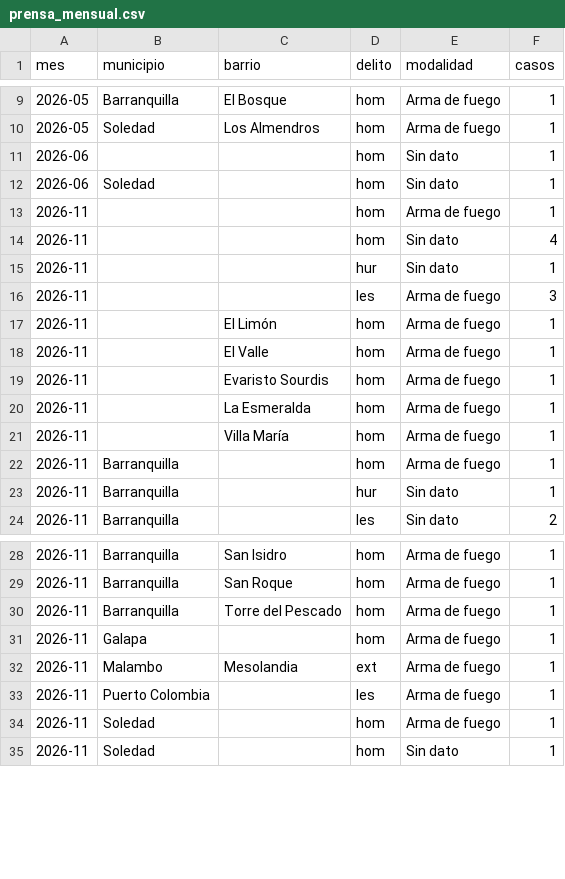
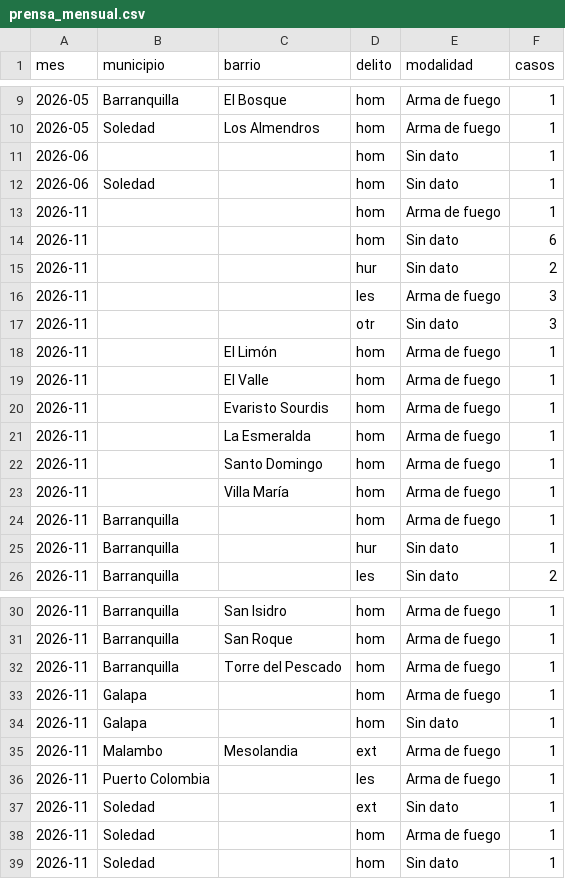
Before and after one commit to servicessigeduca-sudo/observatorio-baq, a CSV file: data/publico/prensa_mensual.csv, drawn as a sheet; only a part is shown, gaps mark what is left out.

```diff
--- a/data/publico/prensa_mensual.csv
+++ b/data/publico/prensa_mensual.csv
@@ -13,5 +13,6 @@ mes,municipio,barrio,delito,modalidad,casos
 2026-11,,,hom,Arma de fuego,1
-2026-11,,,hom,Sin dato,4
-2026-11,,,hur,Sin dato,1
+2026-11,,,hom,Sin dato,6
+2026-11,,,hur,Sin dato,2
 2026-11,,,les,Arma de fuego,3
+2026-11,,,otr,Sin dato,3
 2026-11,,El Limón,hom,Arma de fuego,1
@@ -20,2 +21,3 @@ mes,municipio,barrio,delito,modalidad,casos
 2026-11,,La Esmeralda,hom,Arma de fuego,1
+2026-11,,Santo Domingo,hom,Arma de fuego,1
 2026-11,,Villa María,hom,Arma de fuego,1
@@ -31,4 +33,6 @@ mes,municipio,barrio,delito,modalidad,casos
 2026-11,Galapa,,hom,Arma de fuego,1
+2026-11,Galapa,,hom,Sin dato,1
 2026-11,Malambo,Mesolandia,ext,Arma de fuego,1
 2026-11,Puerto Colombia,,les,Arma de fuego,1
+2026-11,Soledad,,ext,Sin dato,1
 2026-11,Soledad,,hom,Arma de fuego,1
```
Also changed, not shown: data/publico/prensa_vs_oficial.csv, 19 other files.
